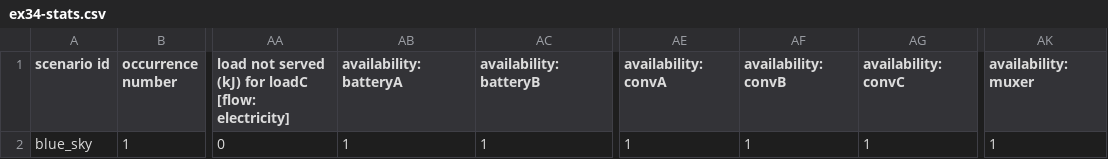
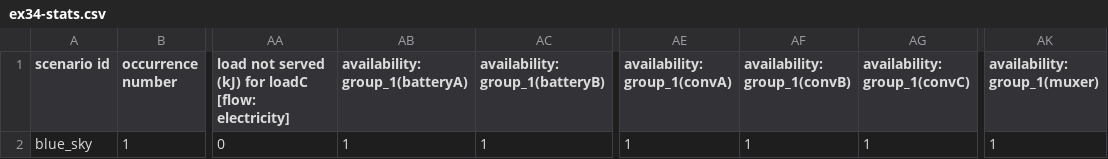
Before and after one commit to bigladder/erin, a CSV file: docs/examples/ex34-stats.csv, drawn as a sheet; only a part is shown, gaps mark what is left out; the diff names each change by its address in the sheet, - before the commit and + after, or states it on an @@ line.

```diff
--- a/docs/examples/ex34-stats.csv
+++ b/docs/examples/ex34-stats.csv
-AB1: availability: batteryA
+AB1: availability: group_1(batteryA)
-AC1: availability: batteryB
+AC1: availability: group_1(batteryB)
-AE1: availability: convA
+AE1: availability: group_1(convA)
-AF1: availability: convB
+AF1: availability: group_1(convB)
-AG1: availability: convC
+AG1: availability: group_1(convC)
-AK1: availability: muxer
+AK1: availability: group_1(muxer)
```
Also changed, not shown: docs/examples/ex41-stats.csv, docs/examples/ex42-stats.csv, 1 other file.
